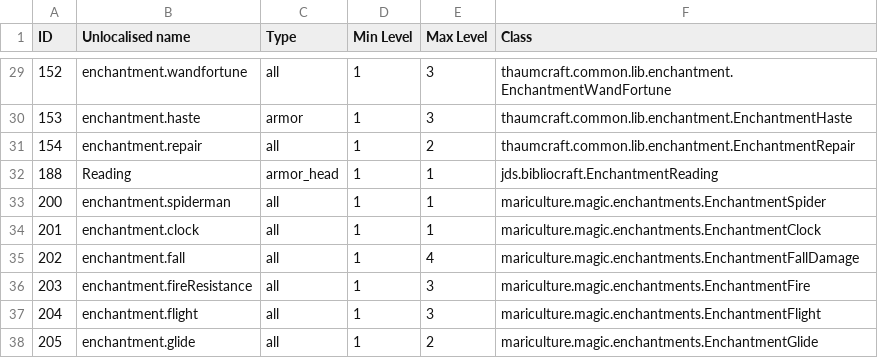
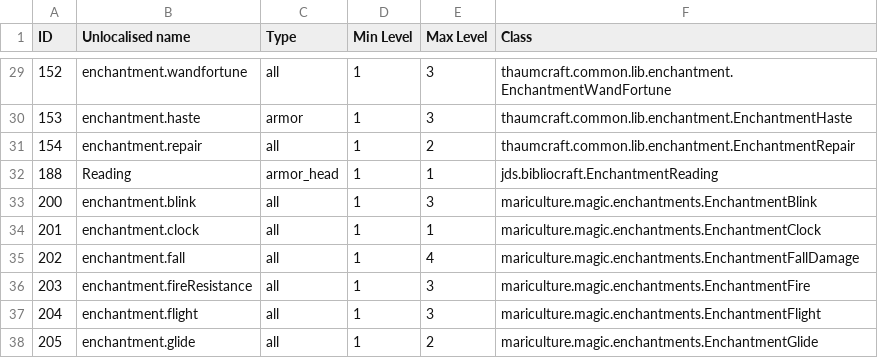
Before and after one commit to KirinDave/ResonantRise, a CSV file: IDMaps/enchantment.csv, drawn as a sheet; only a part is shown, gaps mark what is left out.

```diff
--- a/IDMaps/enchantment.csv
+++ b/IDMaps/enchantment.csv
@@ -32,3 +32,3 @@ ID,Unlocalised name,Type,Min Level,Max Level,Class
 188,Reading,armor_head,1,1,jds.bibliocraft.EnchantmentReading
-200,enchantment.spiderman,all,1,1,mariculture.magic.enchantments.EnchantmentSpider
+200,enchantment.blink,all,1,3,mariculture.magic.enchantments.EnchantmentBlink
 201,enchantment.clock,all,1,1,mariculture.magic.enchantments.EnchantmentClock
```
Also changed, not shown: IDMaps/item.csv, 10 other files.
